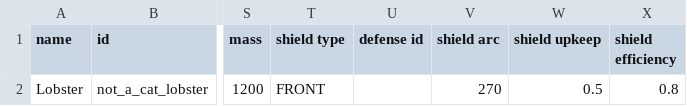
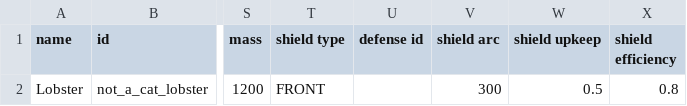
Before and after one commit to cat-person/starsector_lobster_ship, a CSV file: data/hulls/ship_data.csv, drawn as a sheet; only a part is shown, gaps mark what is left out; the diff names each change by its address in the sheet, - before the commit and + after, or states it on an @@ line.

```diff
--- a/data/hulls/ship_data.csv
+++ b/data/hulls/ship_data.csv
-V2 (shield arc): 270
+V2 (shield arc): 300
```
Also changed, not shown: 2 other files.
